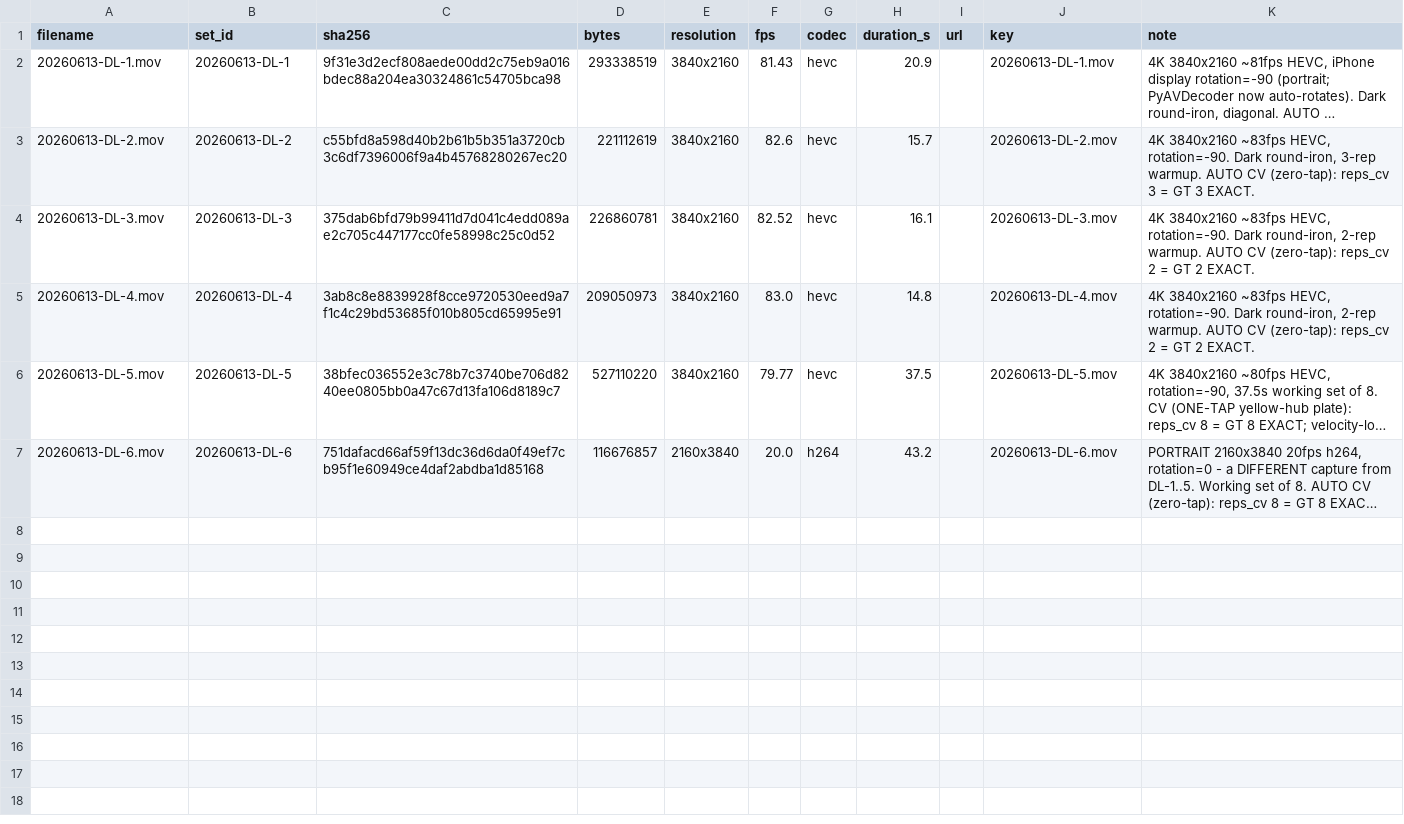
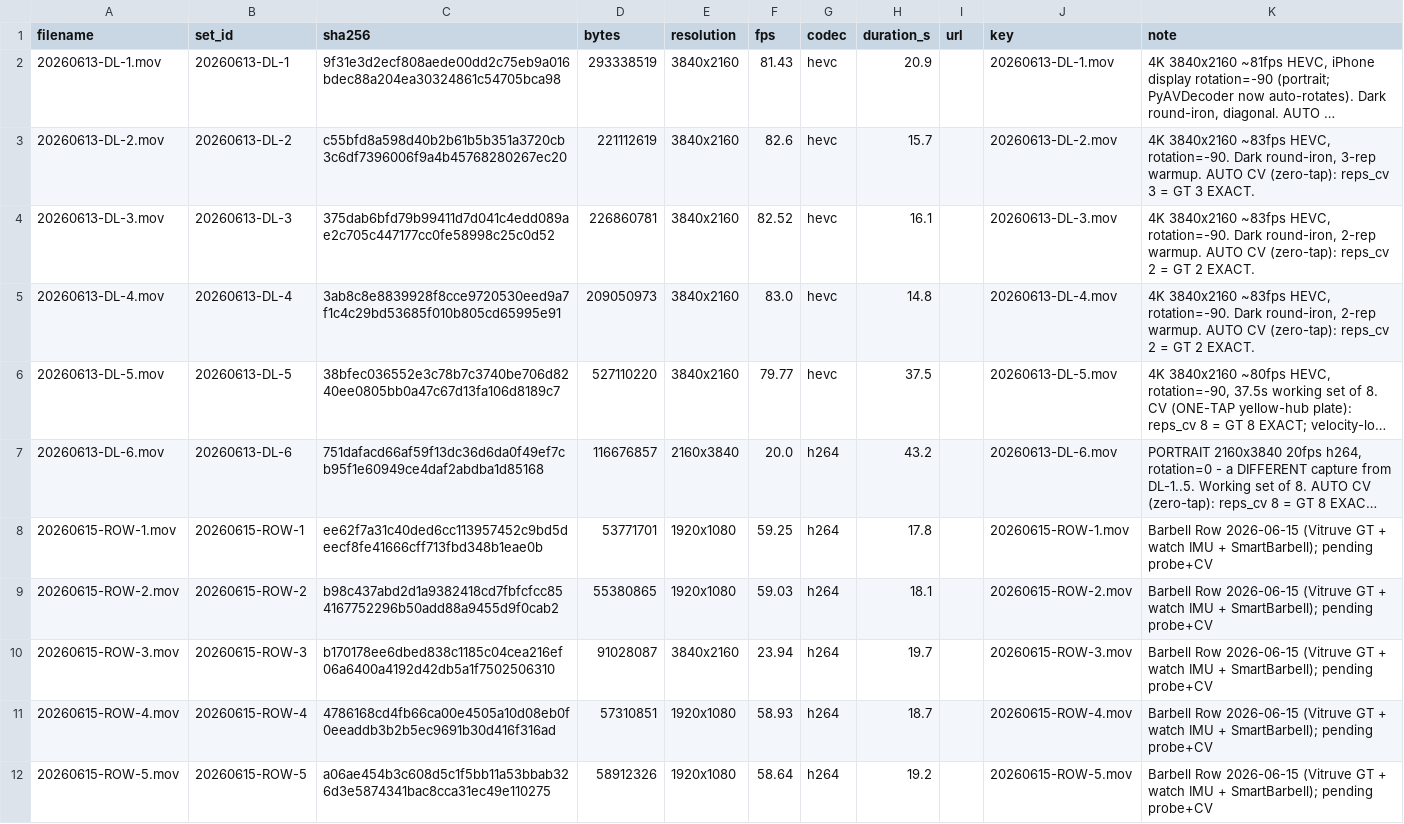
Before and after one commit to jimartter-git/vbt, a CSV file: dataset/raw/manifest.csv, drawn as a sheet; long unchanged cells end in …; the diff names each change by its address in the sheet, - before the commit and + after, or states it on an @@ line.

```diff
--- a/dataset/raw/manifest.csv
+++ b/dataset/raw/manifest.csv
+row 8: 20260615-ROW-1.mov | 20260615-ROW-1 | ee62f7a31c40ded6cc113957452c9bd5deecf8fe41666cff713fbd348b1eae0b | 53771701 | 1920x1080 | 59.25 | h264 | 17.8 |  | 20260615-ROW-1.mov | Barbell Row 2026-06-15 (Vitruve GT + watch IMU + SmartBarbell); pending probe+CV
+row 9: 20260615-ROW-2.mov | 20260615-ROW-2 | b98c437abd2d1a9382418cd7fbfcfcc854167752296b50add88a9455d9f0cab2 | 55380865 | 1920x1080 | 59.03 | h264 | 18.1 |  | 20260615-ROW-2.mov | Barbell Row 2026-06-15 (Vitruve GT + watch IMU + SmartBarbell); pending probe+CV
+row 10: 20260615-ROW-3.mov | 20260615-ROW-3 | b170178ee6dbed838c1185c04cea216ef06a6400a4192d42db5a1f7502506310 | 91028087 | 3840x2160 | 23.94 | h264 | 19.7 |  | 20260615-ROW-3.mov | Barbell Row 2026-06-15 (Vitruve GT + watch IMU + SmartBarbell); pending probe+CV
+row 11: 20260615-ROW-4.mov | 20260615-ROW-4 | 4786168cd4fb66ca00e4505a10d08eb0f0eeaddb3b2b5ec9691b30d416f316ad | 57310851 | 1920x1080 | 58.93 | h264 | 18.7 |  | 20260615-ROW-4.mov | Barbell Row 2026-06-15 (Vitruve GT + watch IMU + SmartBarbell); pending probe+CV
+row 12: 20260615-ROW-5.mov | 20260615-ROW-5 | a06ae454b3c608d5c1f5bb11a53bbab326d3e5874341bac8cca31ec49e110275 | 58912326 | 1920x1080 | 58.64 | h264 | 19.2 |  | 20260615-ROW-5.mov | Barbell Row 2026-06-15 (Vitruve GT + watch IMU + SmartBarbell); pending probe+CV
```
Also changed, not shown: dataset/clips.csv, dataset/sets.csv, 1 other file.
